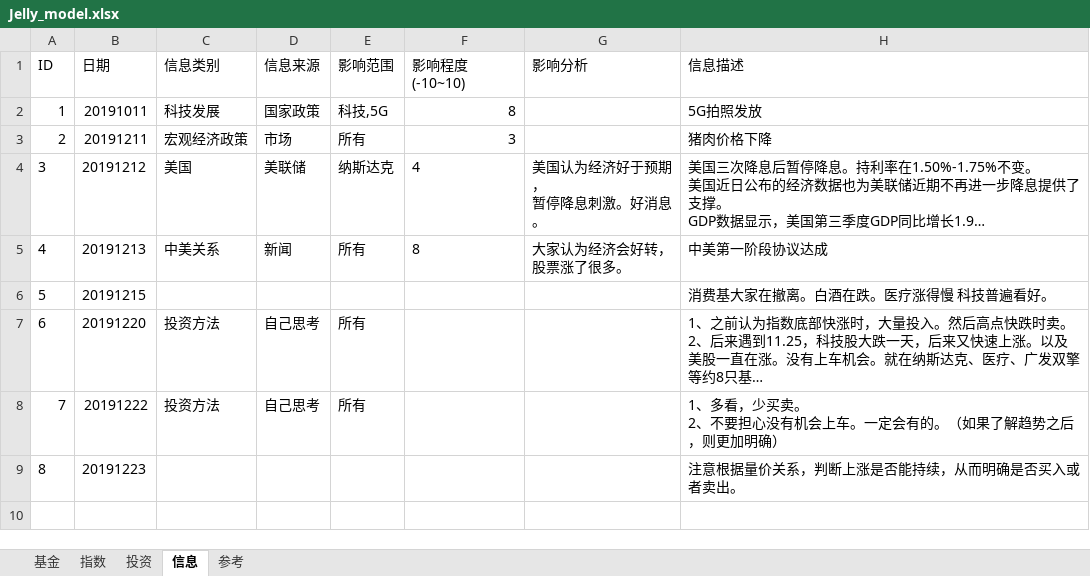
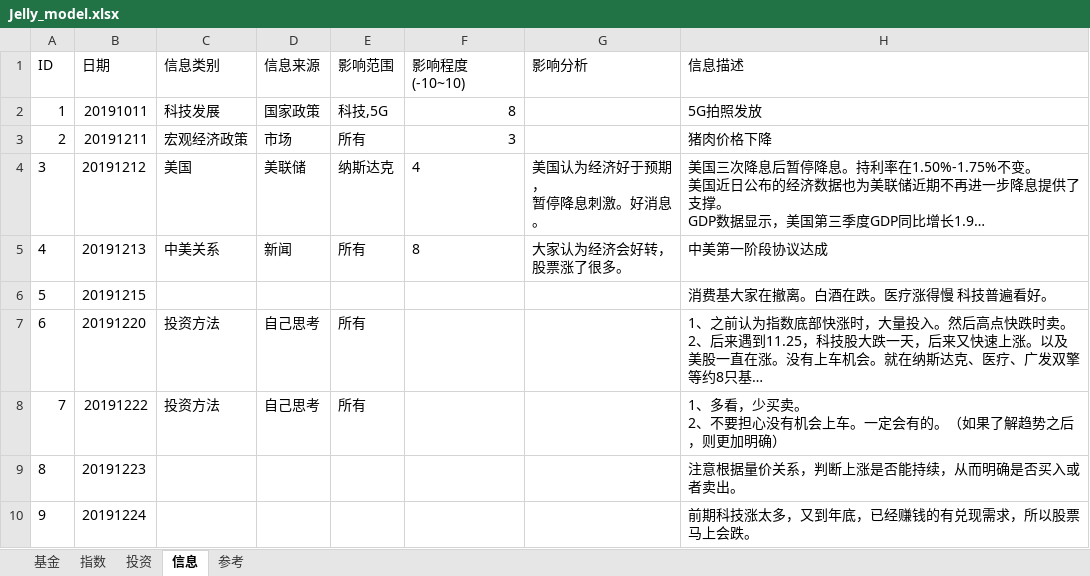
Before and after one commit to sinojelly/fundhelper-data, an Excel workbook: Jelly_model.xlsx, sheet 信息, drawn as a sheet; long unchanged cells end in …; values as stored, in another font and other column widths than the file's, no borders; the diff names each change by its address in the sheet, - before the commit and + after, or states it on an @@ line.

Commit message:
automatically submit.

```diff
--- a/Jelly_model.xlsx (sheet 信息)
+++ b/Jelly_model.xlsx (sheet 信息)
+row 10: 9 | 20191224 |  |  |  |  |  | 前期科技涨太多，又到年底，已经赚钱的有兑现需求，所以股票马上会跌。
```
